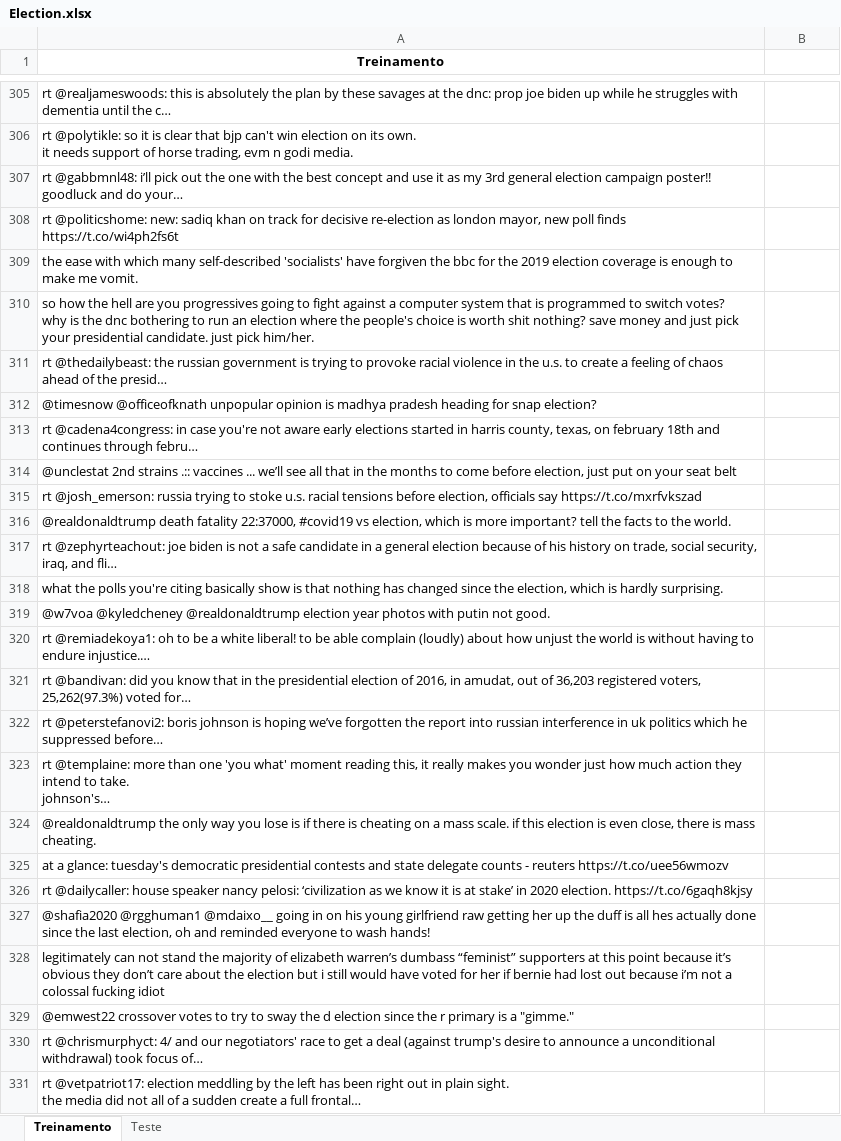
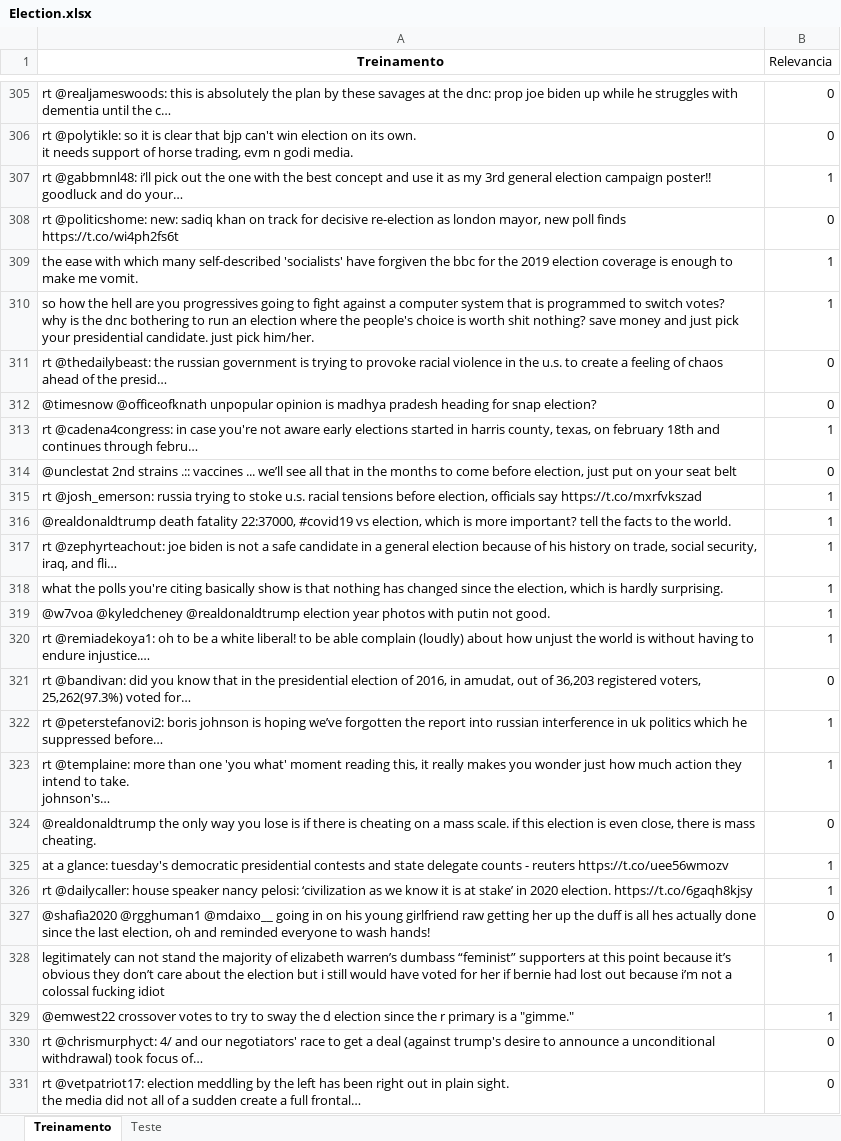
Before and after one commit to DiegoSaragozaSilva/CDADOS-P1, an Excel workbook: Election.xlsx, sheet Treinamento, drawn as a sheet; only a part is shown, gaps mark what is left out; values as stored, in another font and other column widths than the file's, no borders; the diff covers the shown part only; the diff names each change by its address in the sheet, - before the commit and + after, or states it on an @@ line.

```diff
--- a/Election.xlsx (sheet Treinamento)
+++ b/Election.xlsx (sheet Treinamento)
-B1: (empty)
+B1: Relevancia
-B305:B306 (Relevancia): (empty)
+B305:B306 (Relevancia): 0
-B307 (Relevancia): (empty)
+B307 (Relevancia): 1
-B308 (Relevancia): (empty)
+B308 (Relevancia): 0
-B309:B310 (Relevancia): (empty)
+B309:B310 (Relevancia): 1
-B311:B312 (Relevancia): (empty)
+B311:B312 (Relevancia): 0
-B313 (Relevancia): (empty)
+B313 (Relevancia): 1
-B314 (Relevancia): (empty)
+B314 (Relevancia): 0
-B315:B320 (Relevancia): (empty)
+B315:B320 (Relevancia): 1
-B321 (Relevancia): (empty)
+B321 (Relevancia): 0
-B322:B323 (Relevancia): (empty)
+B322:B323 (Relevancia): 1
-B324 (Relevancia): (empty)
+B324 (Relevancia): 0
-B325:B326 (Relevancia): (empty)
+B325:B326 (Relevancia): 1
-B327 (Relevancia): (empty)
+B327 (Relevancia): 0
-B328:B329 (Relevancia): (empty)
+B328:B329 (Relevancia): 1
-B330:B331 (Relevancia): (empty)
+B330:B331 (Relevancia): 0
```
Also changed, not shown: 224 edited cells elsewhere in this sheet, sheet Teste, 3 other files.
